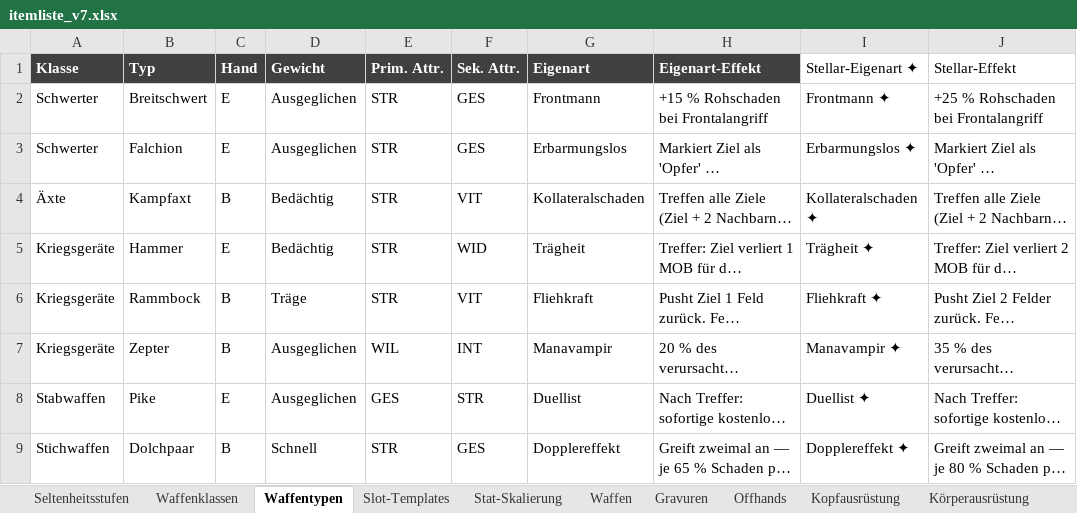
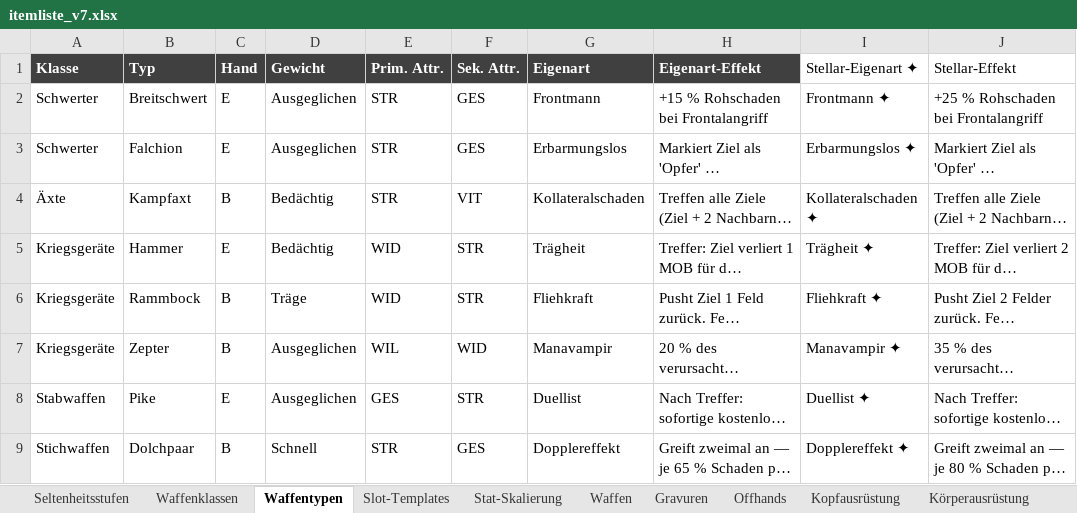
Before and after one commit to Longuspong/Axiom, an Excel workbook: data/itemliste_v7.xlsx, sheet Waffentypen, drawn as a sheet; only a part is shown; long unchanged cells end in …; values as stored, in another font and other column widths than the file's, no borders; the diff names each change by its address in the sheet, - before the commit and + after, or states it on an @@ line.

```diff
--- a/data/itemliste_v7.xlsx (sheet Waffentypen)
+++ b/data/itemliste_v7.xlsx (sheet Waffentypen)
-E5:E6 (Prim. Attr.): STR
+E5:E6 (Prim. Attr.): WID
-F5 (Sek. Attr.): WID
+F5 (Sek. Attr.): STR
-F6 (Sek. Attr.): VIT
+F6 (Sek. Attr.): STR
-F7 (Sek. Attr.): INT
+F7 (Sek. Attr.): WID
```
Also changed, not shown: sheet Stat-Skalierung, sheet Waffen, 3 other files.
